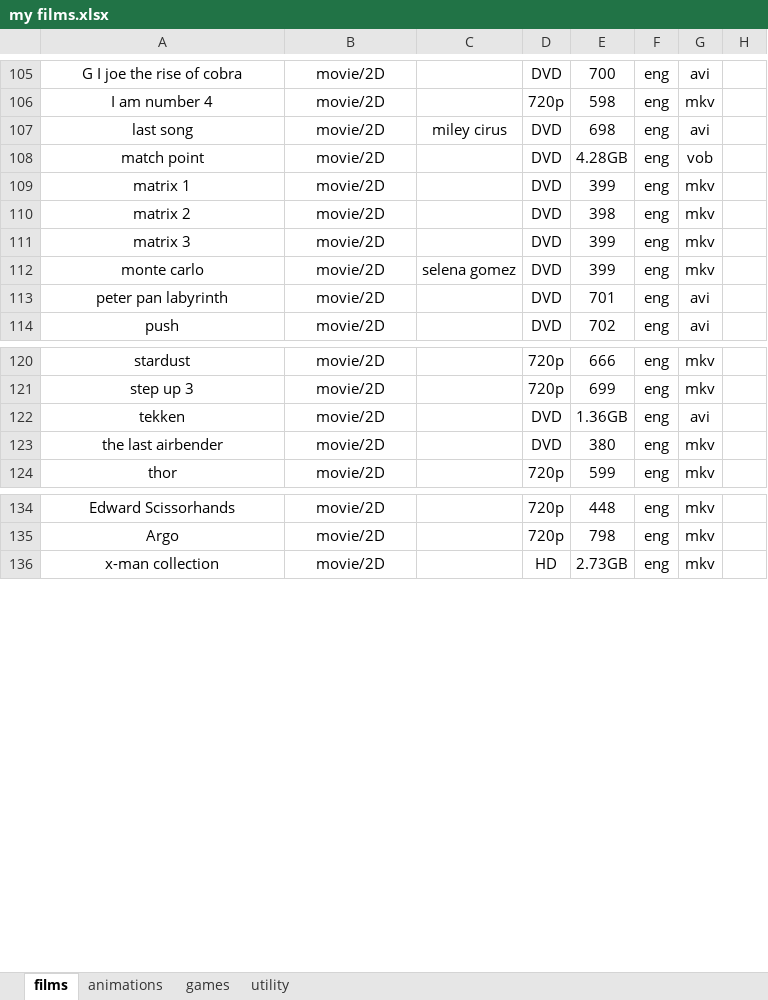
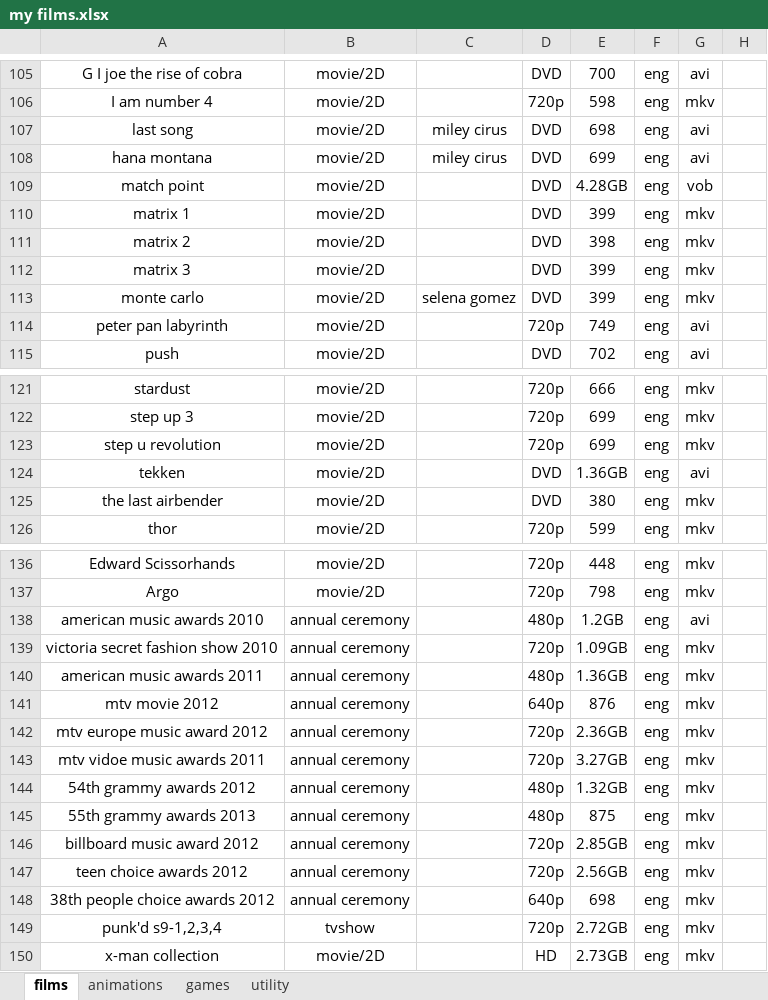
Before and after one commit to ali-ghaffari-elahi/DDOS_project, an Excel workbook: Hooman docs/my films.xlsx, sheet films, drawn as a sheet; only a part is shown, gaps mark what is left out; values as stored, in another font and other column widths than the file's, no borders; addresses are those after the commit; the diff names each change by its address in the sheet, - before the commit and + after, or states it on an @@ line.

Commit message:
:D

```diff
--- a/Hooman docs/my films.xlsx (sheet films)
+++ b/Hooman docs/my films.xlsx (sheet films)
+row 108: hana montana | movie/2D | miley cirus | DVD | 699 | eng | avi
-D114: DVD
+D114: 720p
-E114: 701
+E114: 749
+row 123: step u revolution | movie/2D |  | 720p | 699 | eng | mkv
+row 138: american music awards 2010 | annual ceremony |  | 480p | 1.2GB | eng | avi
+row 139: victoria secret fashion show 2010 | annual ceremony |  | 720p | 1.09GB | eng | mkv
+row 140: american music awards 2011 | annual ceremony |  | 480p | 1.36GB | eng | mkv
+row 141: mtv movie 2012 | annual ceremony |  | 640p | 876 | eng | mkv
+row 142: mtv europe music award 2012 | annual ceremony |  | 720p | 2.36GB | eng | mkv
+row 143: mtv vidoe music awards 2011 | annual ceremony |  | 720p | 3.27GB | eng | mkv
+row 144: 54th grammy awards 2012 | annual ceremony |  | 480p | 1.32GB | eng | mkv
+row 145: 55th grammy awards 2013 | annual ceremony |  | 480p | 875 | eng | mkv
+row 146: billboard music award 2012 | annual ceremony |  | 720p | 2.85GB | eng | mkv
+row 147: teen choice awards 2012 | annual ceremony |  | 720p | 2.56GB | eng | mkv
+row 148: 38th people choice awards 2012 | annual ceremony |  | 640p | 698 | eng | mkv
+row 149: punk'd s9-1,2,3,4 | tvshow |  | 720p | 2.72GB | eng | mkv
```
Also changed, not shown: sheet animations.
